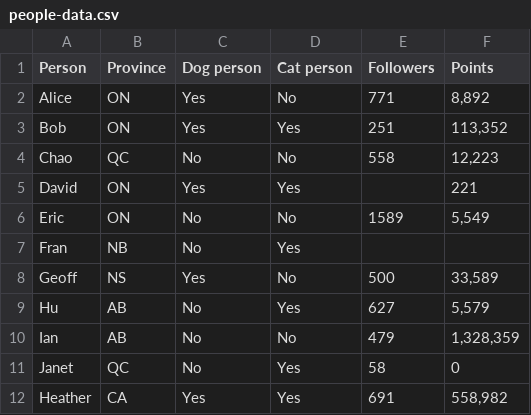
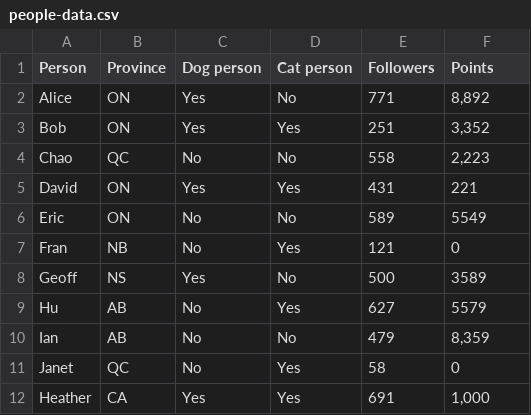
Before and after one commit to seemsartless/R_programming_cheatsheets, a CSV file: people-data.csv, drawn as a sheet.

```diff
--- a/people-data.csv
+++ b/people-data.csv
@@ -2,11 +2,11 @@ Person,Province,Dog person,Cat person,Followers,Points
 Alice,ON,Yes,No,771,"8,892"
-Bob,ON,Yes,Yes,251,"113,352"
-Chao,QC,No,No,558,"12,223"
-David,ON,Yes,Yes,,221
-Eric,ON,No,No,1589,"5,549"
-Fran,NB,No,Yes,,
-Geoff,NS,Yes,No,500,"33,589"
-Hu,AB,No,Yes,627,"5,579"
-Ian,AB,No,No,479,"1,328,359"
+Bob,ON,Yes,Yes,251,"3,352"
+Chao,QC,No,No,558,"2,223"
+David,ON,Yes,Yes,431,221
+Eric,ON,No,No,589,"5549"
+Fran,NB,No,Yes,121,0
+Geoff,NS,Yes,No,500,"3589"
+Hu,AB,No,Yes,627,"5579"
+Ian,AB,No,No,479,"8,359"
 Janet,QC,No,Yes,58,0
-Heather,CA,Yes,Yes,691,"558,982"
+Heather,CA,Yes,Yes,691,"1,000"
```
Also changed, not shown: 1 other file.
